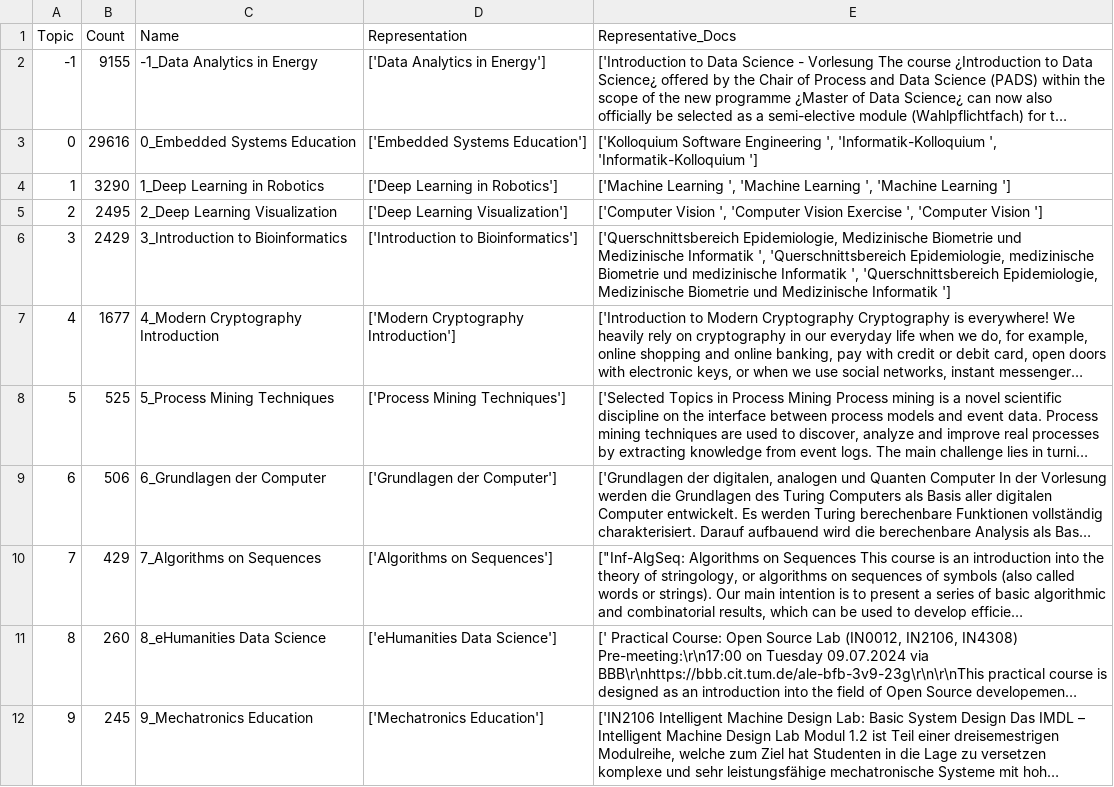
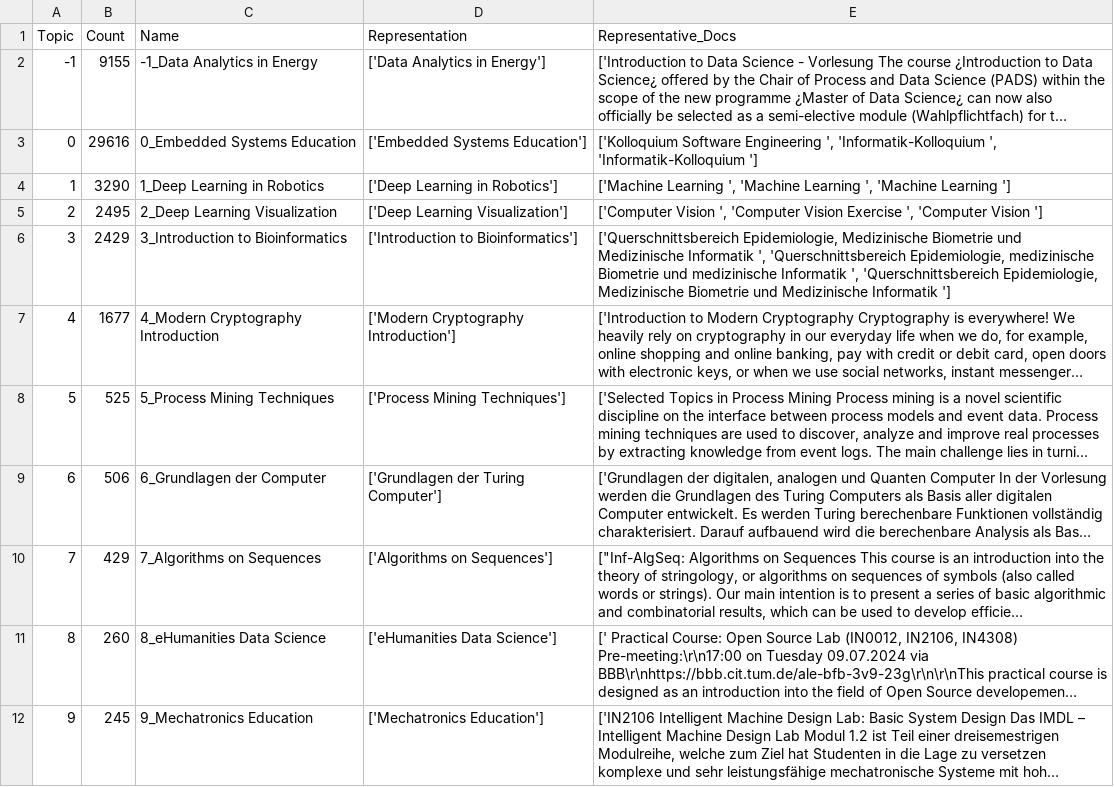
Before and after one commit to Stifterverband/HEX_topic_model_it, a CSV file: model_1/results_model_1.csv, drawn as a sheet; only a part is shown; long unchanged cells end in …; the diff names each change by its address in the sheet, - before the commit and + after, or states it on an @@ line.

Commit message:
Update course descriptions and titles in results_model_1.csv for clarity and accuracy

```diff
--- a/model_1/results_model_1.csv
+++ b/model_1/results_model_1.csv
-D9 (Representation): ['Grundlagen der Computer']
+D9 (Representation): ['Grundlagen der Turing Computer']
```
Also changed, not shown: 1 other file.
